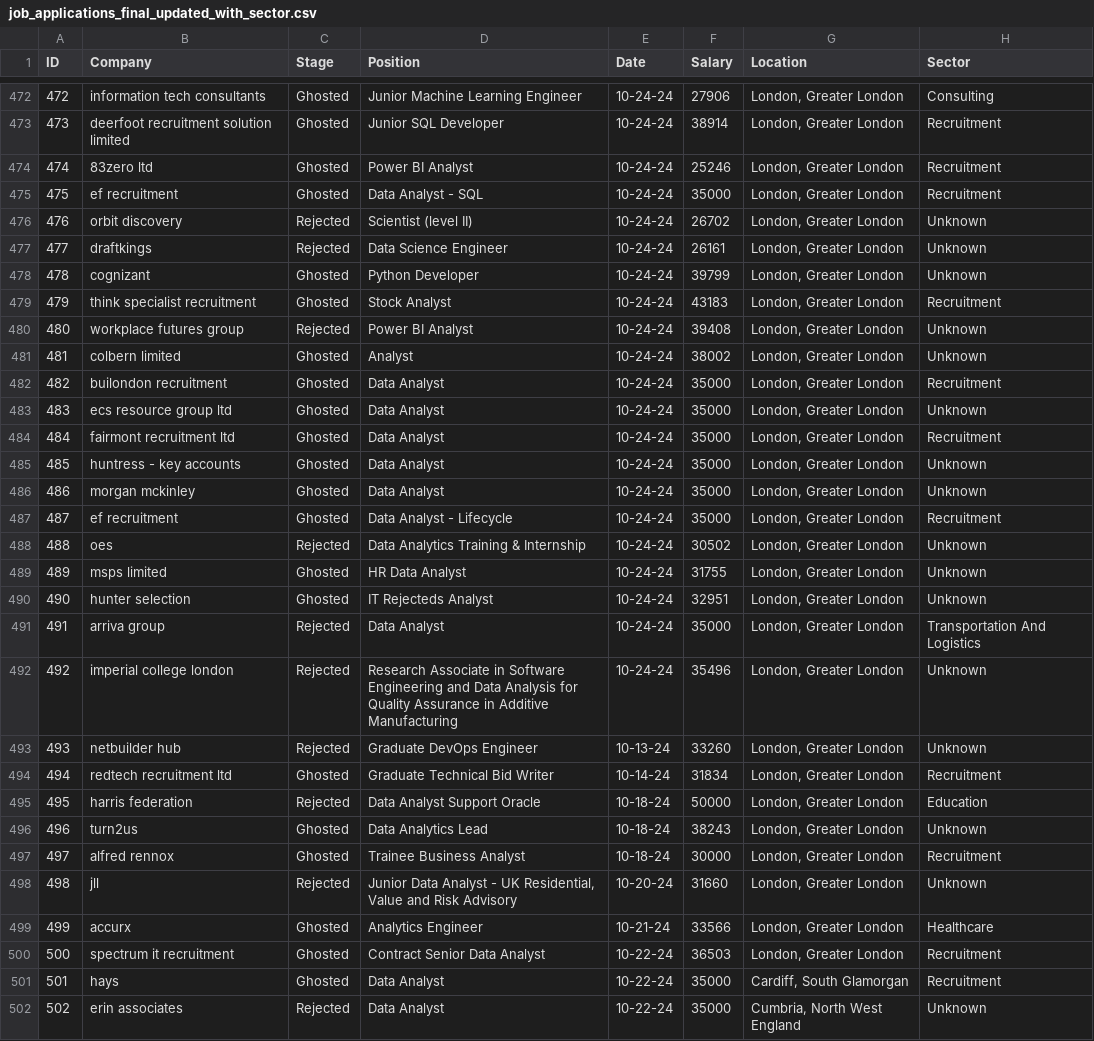
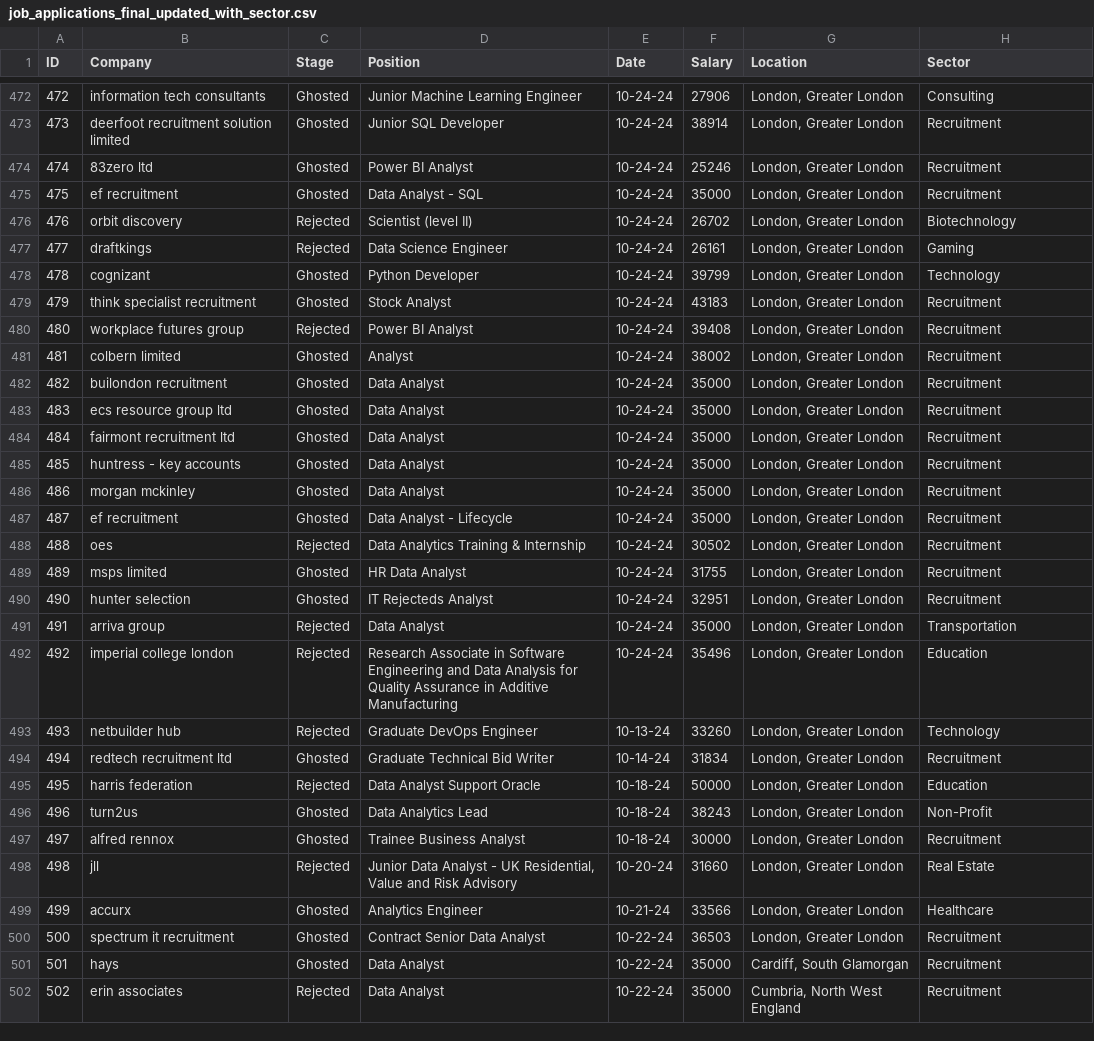
Before and after one commit to garcane/Job-Applications-Data-Dashboard, a CSV file: Data/Clean/job_applications_final_updated_with_sector.csv, drawn as a sheet; only a part is shown, gaps mark what is left out; the diff covers the shown part only.

```diff
--- a/Data/Clean/job_applications_final_updated_with_sector.csv
+++ b/Data/Clean/job_applications_final_updated_with_sector.csv
@@ -475,25 +475,25 @@
 475,ef recruitment,Ghosted,Data Analyst - SQL,10-24-24,35000,"London, Greater London",Recruitment
-476,orbit discovery,Rejected,Scientist (level II),10-24-24,26702,"London, Greater London",Unknown
-477,draftkings,Rejected,Data Science Engineer,10-24-24,26161,"London, Greater London",Unknown
-478,cognizant,Ghosted,Python Developer,10-24-24,39799,"London, Greater London",Unknown
+476,orbit discovery,Rejected,Scientist (level II),10-24-24,26702,"London, Greater London",Biotechnology
+477,draftkings,Rejected,Data Science Engineer,10-24-24,26161,"London, Greater London",Gaming
+478,cognizant,Ghosted,Python Developer,10-24-24,39799,"London, Greater London",Technology
 479,think specialist recruitment,Ghosted,Stock Analyst,10-24-24,43183,"London, Greater London",Recruitment
-480,workplace futures group,Rejected,Power BI Analyst,10-24-24,39408,"London, Greater London",Unknown
-481,colbern limited,Ghosted,Analyst,10-24-24,38002,"London, Greater London",Unknown
+480,workplace futures group,Rejected,Power BI Analyst,10-24-24,39408,"London, Greater London",Recruitment
+481,colbern limited,Ghosted,Analyst,10-24-24,38002,"London, Greater London",Recruitment
 482,builondon recruitment,Ghosted,Data Analyst,10-24-24,35000,"London, Greater London",Recruitment
-483,ecs resource group ltd,Ghosted,Data Analyst,10-24-24,35000,"London, Greater London",Unknown
+483,ecs resource group ltd,Ghosted,Data Analyst,10-24-24,35000,"London, Greater London",Recruitment
 484,fairmont recruitment ltd,Ghosted,Data Analyst,10-24-24,35000,"London, Greater London",Recruitment
-485,huntress - key accounts,Ghosted,Data Analyst,10-24-24,35000,"London, Greater London",Unknown
-486,morgan mckinley,Ghosted,Data Analyst,10-24-24,35000,"London, Greater London",Unknown
+485,huntress - key accounts,Ghosted,Data Analyst,10-24-24,35000,"London, Greater London",Recruitment
+486,morgan mckinley,Ghosted,Data Analyst,10-24-24,35000,"London, Greater London",Recruitment
 487,ef recruitment,Ghosted,Data Analyst - Lifecycle,10-24-24,35000,"London, Greater London",Recruitment
-488,oes,Rejected,Data Analytics Training & Internship,10-24-24,30502,"London, Greater London",Unknown
-489,msps limited,Ghosted,HR Data Analyst,10-24-24,31755,"London, Greater London",Unknown
-490,hunter selection,Ghosted,IT Rejecteds Analyst,10-24-24,32951,"London, Greater London",Unknown
-491,arriva group,Rejected,Data Analyst,10-24-24,35000,"London, Greater London",Transportation And Logistics
-492,imperial college london,Rejected,Research Associate in Software Engineering and Data Analysis for Quality Assurance in Additive Manufacturing,10-24-24,35496,"London, Greater London",Unknown
-493,netbuilder hub,Rejected,Graduate DevOps Engineer,10-13-24,33260,"London, Greater London",Unknown
+488,oes,Rejected,Data Analytics Training & Internship,10-24-24,30502,"London, Greater London",Recruitment
+489,msps limited,Ghosted,HR Data Analyst,10-24-24,31755,"London, Greater London",Recruitment
+490,hunter selection,Ghosted,IT Rejecteds Analyst,10-24-24,32951,"London, Greater London",Recruitment
+491,arriva group,Rejected,Data Analyst,10-24-24,35000,"London, Greater London",Transportation
+492,imperial college london,Rejected,Research Associate in Software Engineering and Data Analysis for Quality Assurance in Additive Manufacturing,10-24-24,35496,"London, Greater London",Education
+493,netbuilder hub,Rejected,Graduate DevOps Engineer,10-13-24,33260,"London, Greater London",Technology
 494,redtech recruitment ltd,Ghosted,Graduate Technical Bid Writer,10-14-24,31834,"London, Greater London",Recruitment
 495,harris federation,Rejected,Data Analyst Support Oracle,10-18-24,50000,"London, Greater London",Education
-496,turn2us,Ghosted,Data Analytics Lead,10-18-24,38243,"London, Greater London",Unknown
+496,turn2us,Ghosted,Data Analytics Lead,10-18-24,38243,"London, Greater London",Non-Profit
 497,alfred rennox,Ghosted,Trainee Business Analyst,10-18-24,30000,"London, Greater London",Recruitment
-498,jll,Rejected,"Junior Data Analyst - UK Residential, Value and Risk Advisory",10-20-24,31660,"London, Greater London",Unknown
+498,jll,Rejected,"Junior Data Analyst - UK Residential, Value and Risk Advisory",10-20-24,31660,"London, Greater London",Real Estate
 499,accurx,Ghosted,Analytics Engineer,10-21-24,33566,"London, Greater London",Healthcare
@@ -501,2 +501,2 @@
 501,hays,Ghosted,Data Analyst,10-22-24,35000,"Cardiff, South Glamorgan",Recruitment
-502,erin associates,Rejected,Data Analyst,10-22-24,35000,"Cumbria, North West England",Unknown
+502,erin associates,Rejected,Data Analyst,10-22-24,35000,"Cumbria, North West England",Recruitment
```
Also changed, not shown: 172 edited cells elsewhere in this file.
